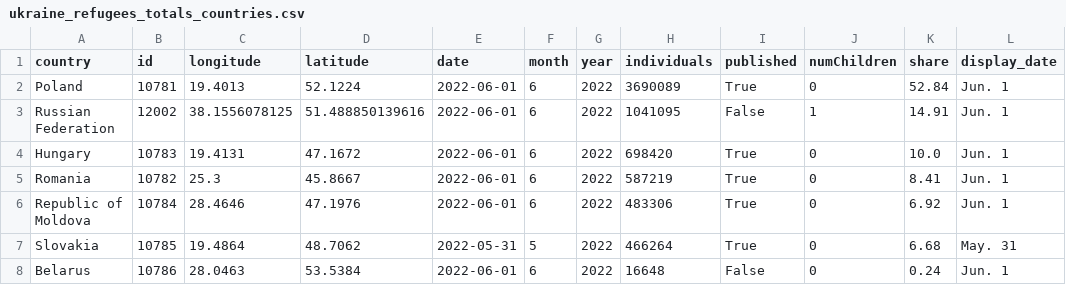
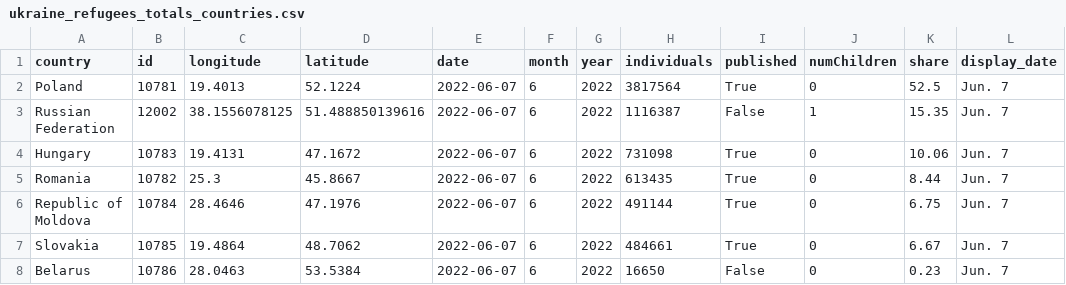
Before and after one commit to gridviz/ukraine-refugees, a CSV file: data/processed/ukraine_refugees_totals_countries.csv, drawn as a sheet.

```diff
--- a/data/processed/ukraine_refugees_totals_countries.csv
+++ b/data/processed/ukraine_refugees_totals_countries.csv
@@ -1,8 +1,8 @@
 country,id,longitude,latitude,date,month,year,individuals,published,numChildren,share,display_date
-Poland,10781,19.4013,52.1224,2022-06-01,6,2022,3690089,True,0,52.84,Jun. 1
-Russian Federation,12002,38.1556078125,51.488850139616,2022-06-01,6,2022,1041095,False,1,14.91,Jun. 1
-Hungary,10783,19.4131,47.1672,2022-06-01,6,2022,698420,True,0,10.0,Jun. 1
-Romania,10782,25.3,45.8667,2022-06-01,6,2022,587219,True,0,8.41,Jun. 1
-Republic of Moldova,10784,28.4646,47.1976,2022-06-01,6,2022,483306,True,0,6.92,Jun. 1
-Slovakia,10785,19.4864,48.7062,2022-05-31,5,2022,466264,True,0,6.68,May. 31
-Belarus,10786,28.0463,53.5384,2022-06-01,6,2022,16648,False,0,0.24,Jun. 1
+Poland,10781,19.4013,52.1224,2022-06-07,6,2022,3817564,True,0,52.5,Jun. 7
+Russian Federation,12002,38.1556078125,51.488850139616,2022-06-07,6,2022,1116387,False,1,15.35,Jun. 7
+Hungary,10783,19.4131,47.1672,2022-06-07,6,2022,731098,True,0,10.06,Jun. 7
+Romania,10782,25.3,45.8667,2022-06-07,6,2022,613435,True,0,8.44,Jun. 7
+Republic of Moldova,10784,28.4646,47.1976,2022-06-07,6,2022,491144,True,0,6.75,Jun. 7
+Slovakia,10785,19.4864,48.7062,2022-06-07,6,2022,484661,True,0,6.67,Jun. 7
+Belarus,10786,28.0463,53.5384,2022-06-07,6,2022,16650,False,0,0.23,Jun. 7
```
